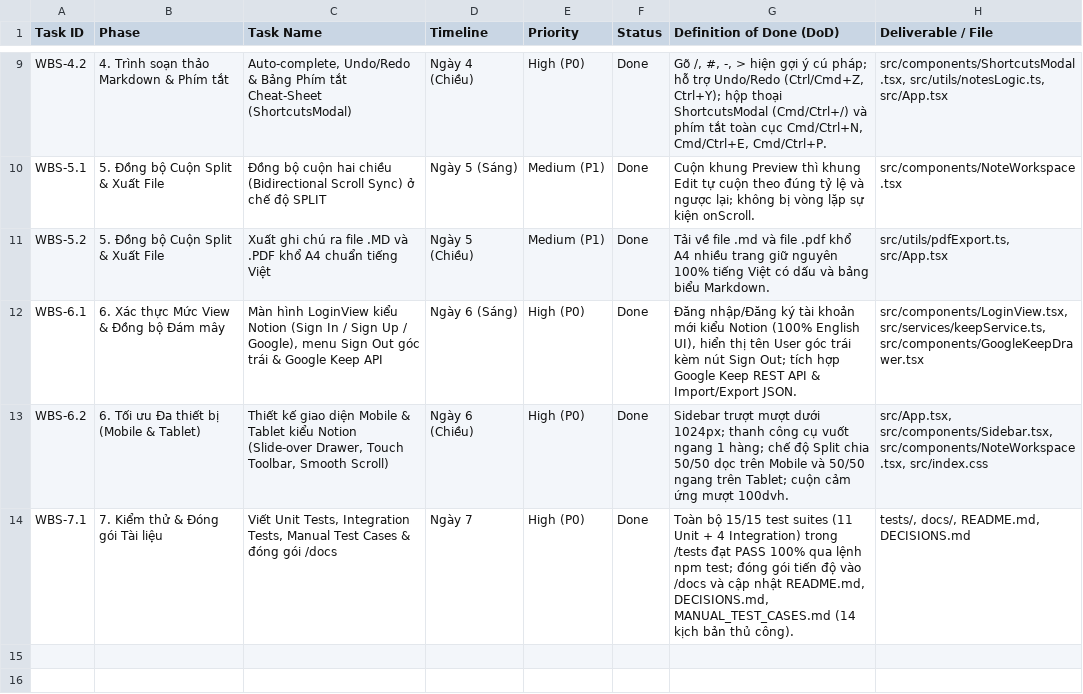
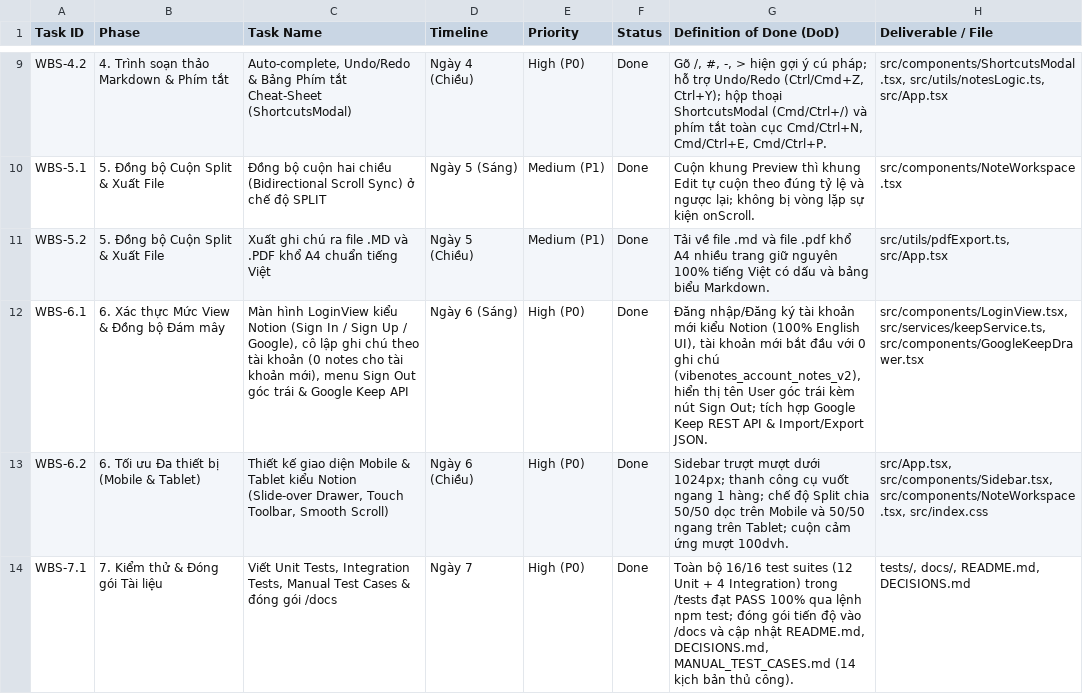
Before and after one commit to taro1026205/VibeNotes, a CSV file: docs/PROJECT_PLAN_WBS.csv, drawn as a sheet; only a part is shown, gaps mark what is left out.

Commit message:
feat: isolate note data per user account
Implement storage key normalization to ensure notes, filters, and version history are scoped specifically to each authenticated user account, ensuring new users start with an empty workspace.

```diff
--- a/docs/PROJECT_PLAN_WBS.csv
+++ b/docs/PROJECT_PLAN_WBS.csv
@@ -11,4 +11,4 @@
 "WBS-5.2","5. Đồng bộ Cuộn Split & Xuất File","Xuất ghi chú ra file .MD và .PDF khổ A4 chuẩn tiếng Việt","Ngày 5 (Chiều)","Medium (P1)","Done","Tải về file .md và file .pdf khổ A4 nhiều trang giữ nguyên 100% tiếng Việt có dấu và bảng biểu Markdown.","src/utils/pdfExport.ts, src/App.tsx"
-"WBS-6.1","6. Xác thực Mức View & Đồng bộ Đám mây","Màn hình LoginView kiểu Notion (Sign In / Sign Up / Google), menu Sign Out góc trái & Google Keep API","Ngày 6 (Sáng)","High (P0)","Done","Đăng nhập/Đăng ký tài khoản mới kiểu Notion (100% English UI), hiển thị tên User góc trái kèm nút Sign Out; tích hợp Google Keep REST API & Import/Export JSON.","src/components/LoginView.tsx, src/services/keepService.ts, src/components/GoogleKeepDrawer.tsx"
+"WBS-6.1","6. Xác thực Mức View & Đồng bộ Đám mây","Màn hình LoginView kiểu Notion (Sign In / Sign Up / Google), cô lập ghi chú theo tài khoản (0 notes cho tài khoản mới), menu Sign Out góc trái & Google Keep API","Ngày 6 (Sáng)","High (P0)","Done","Đăng nhập/Đăng ký tài khoản mới kiểu Notion (100% English UI), tài khoản mới bắt đầu với 0 ghi chú (vibenotes_account_notes_v2), hiển thị tên User góc trái kèm nút Sign Out; tích hợp Google Keep REST API & Import/Export JSON.","src/components/LoginView.tsx, src/services/keepService.ts, src/components/GoogleKeepDrawer.tsx"
 "WBS-6.2","6. Tối ưu Đa thiết bị (Mobile & Tablet)","Thiết kế giao diện Mobile & Tablet kiểu Notion (Slide-over Drawer, Touch Toolbar, Smooth Scroll)","Ngày 6 (Chiều)","High (P0)","Done","Sidebar trượt mượt dưới 1024px; thanh công cụ vuốt ngang 1 hàng; chế độ Split chia 50/50 dọc trên Mobile và 50/50 ngang trên Tablet; cuộn cảm ứng mượt 100dvh.","src/App.tsx, src/components/Sidebar.tsx, src/components/NoteWorkspace.tsx, src/index.css"
-"WBS-7.1","7. Kiểm thử & Đóng gói Tài liệu","Viết Unit Tests, Integration Tests, Manual Test Cases & đóng gói /docs","Ngày 7","High (P0)","Done","Toàn bộ 15/15 test suites (11 Unit + 4 Integration) trong /tests đạt PASS 100% qua lệnh npm test; đóng gói tiến độ vào /docs và cập nhật README.md, DECISIONS.md, MANUAL_TEST_CASES.md (14 kịch bản thủ công).","tests/, docs/, README.md, DECISIONS.md"
+"WBS-7.1","7. Kiểm thử & Đóng gói Tài liệu","Viết Unit Tests, Integration Tests, Manual Test Cases & đóng gói /docs","Ngày 7","High (P0)","Done","Toàn bộ 16/16 test suites (12 Unit + 4 Integration) trong /tests đạt PASS 100% qua lệnh npm test; đóng gói tiến độ vào /docs và cập nhật README.md, DECISIONS.md, MANUAL_TEST_CASES.md (14 kịch bản thủ công).","tests/, docs/, README.md, DECISIONS.md"
```
Also changed, not shown: 13 other files.
